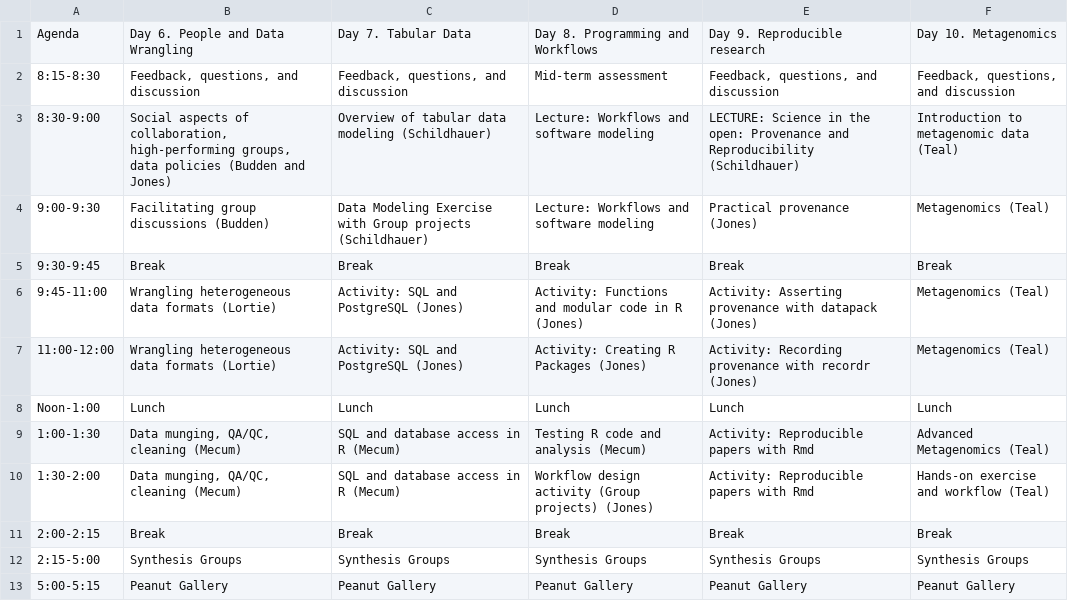
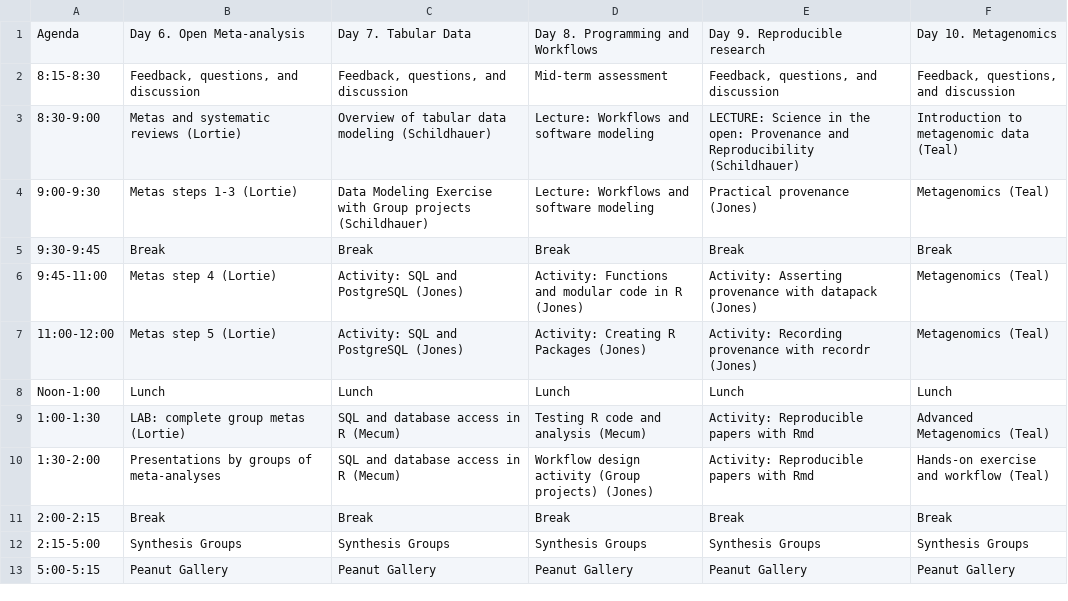
Before and after one commit to NCEAS/oss-2017, a CSV file: schedule/wk2.csv, drawn as a sheet.

```diff
--- a/schedule/wk2.csv
+++ b/schedule/wk2.csv
@@ -1,11 +1,11 @@
-Agenda,Day 6. People and Data Wrangling,Day 7. Tabular Data,Day 8. Programming and Workflows,Day 9. Reproducible research,Day 10. Metagenomics
+Agenda,Day 6. Open Meta-analysis,Day 7. Tabular Data,Day 8. Programming and Workflows,Day 9. Reproducible research,Day 10. Metagenomics
 8:15-8:30,"Feedback, questions, and discussion","Feedback, questions, and discussion",Mid-term assessment,"Feedback, questions, and discussion","Feedback, questions, and discussion"
-8:30-9:00,"Social aspects of collaboration, high-performing groups, data policies (Budden and Jones)",Overview of tabular data modeling (Schildhauer),Lecture: Workflows and software modeling,LECTURE: Science in the open: Provenance and Reproducibility (Schildhauer),Introduction to metagenomic data (Teal)
-9:00-9:30,Facilitating group discussions (Budden),Data Modeling Exercise with Group projects (Schildhauer),Lecture: Workflows and software modeling,Practical provenance (Jones),Metagenomics (Teal)
+8:30-9:00,Metas and systematic reviews (Lortie),Overview of tabular data modeling (Schildhauer),Lecture: Workflows and software modeling,LECTURE: Science in the open: Provenance and Reproducibility (Schildhauer),Introduction to metagenomic data (Teal)
+9:00-9:30,Metas steps 1-3 (Lortie),Data Modeling Exercise with Group projects (Schildhauer),Lecture: Workflows and software modeling,Practical provenance (Jones),Metagenomics (Teal)
 9:30-9:45,Break,Break,Break,Break,Break
-9:45-11:00,Wrangling heterogeneous data formats  (Lortie),Activity: SQL and PostgreSQL (Jones),Activity: Functions and modular code in R (Jones),Activity: Asserting provenance with datapack (Jones),Metagenomics (Teal)
-11:00-12:00,Wrangling heterogeneous data formats (Lortie),Activity: SQL and PostgreSQL (Jones),Activity: Creating R Packages (Jones),Activity: Recording provenance with recordr (Jones),Metagenomics (Teal)
+9:45-11:00,Metas step 4 (Lortie),Activity: SQL and PostgreSQL (Jones),Activity: Functions and modular code in R (Jones),Activity: Asserting provenance with datapack (Jones),Metagenomics (Teal)
+11:00-12:00,Metas step 5 (Lortie),Activity: SQL and PostgreSQL (Jones),Activity: Creating R Packages (Jones),Activity: Recording provenance with recordr (Jones),Metagenomics (Teal)
 Noon-1:00,Lunch,Lunch,Lunch,Lunch,Lunch
-1:00-1:30,"Data  munging, QA/QC, cleaning (Mecum)",SQL and database access in R (Mecum),Testing R code and analysis (Mecum),Activity: Reproducible papers with Rmd,Advanced Metagenomics (Teal)
-1:30-2:00,"Data  munging, QA/QC, cleaning (Mecum)",SQL and database access in R (Mecum),Workflow design activity (Group projects) (Jones),Activity: Reproducible papers with Rmd,Hands-on exercise and workflow (Teal)
+1:00-1:30,LAB: complete group metas (Lortie),SQL and database access in R (Mecum),Testing R code and analysis (Mecum),Activity: Reproducible papers with Rmd,Advanced Metagenomics (Teal)
+1:30-2:00,Presentations by groups of meta-analyses,SQL and database access in R (Mecum),Workflow design activity (Group projects) (Jones),Activity: Reproducible papers with Rmd,Hands-on exercise and workflow (Teal)
 2:00-2:15,Break,Break,Break,Break,Break
```
Also changed, not shown: schedule/wk1.csv, 1 other file.
